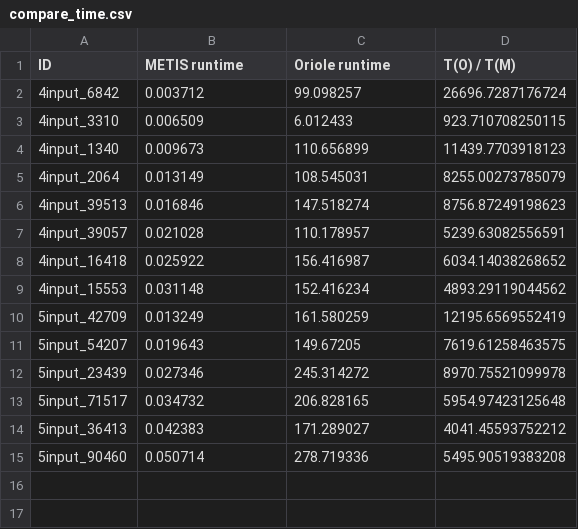
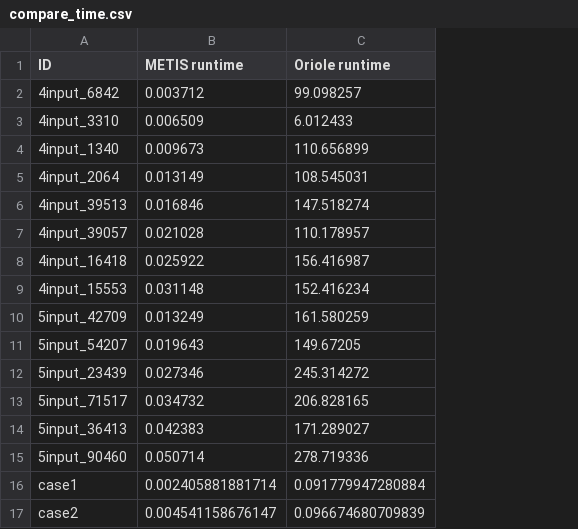
Before and after one commit to zyrrron/genetic-circuit-partitioning, a CSV file: 2021.4/runs/results/compare_time.csv, drawn as a sheet; removed rows and columns are numbered as before the commit, all else as after; the diff names each change by its address in the sheet, - before the commit and + after, or states it on an @@ line.

```diff
--- a/2021.4/runs/results/compare_time.csv
+++ b/2021.4/runs/results/compare_time.csv
-column D (T(O) / T(M)), rows 2-15: 26696.7287176724 | 923.710708250115 | 11439.7703918123 | 8255.00273785079 | 8756.87249198623 | 5239.63082556591 | 6034.14038268652 | 4893.29119044562 | 12195.6569552419 | 7619.61258463575 | 8970.75521099978 | 5954.97423125648 | 4041.45593752212 | 5495.90519383208
+row 16: case1 | 0.002405881881714 | 0.091779947280884
+row 17: case2 | 0.004541158676147 | 0.096674680709839
```
Also changed, not shown: 49 other files.
